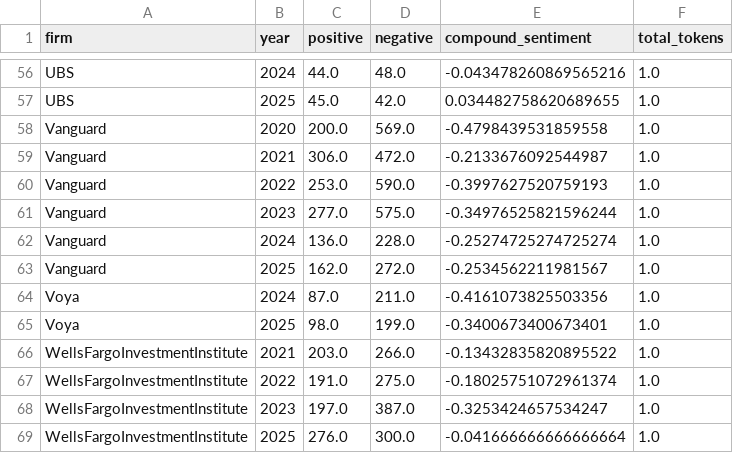
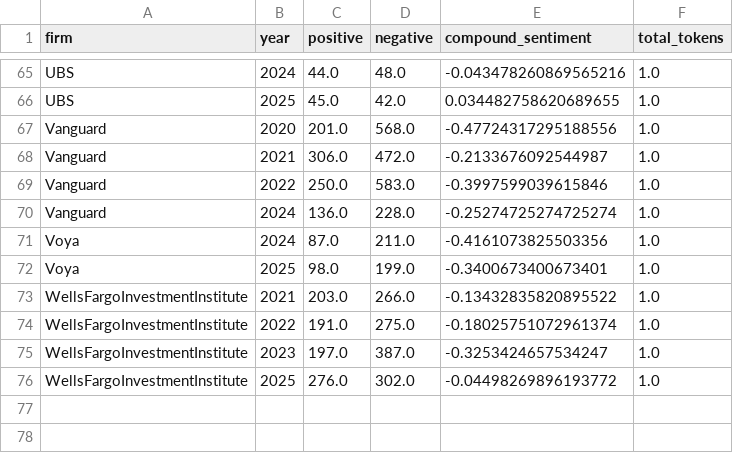
Before and after one commit to vincentrasche/AssetManagersOutlook-DSF, a CSV file: avg_sentiment_per_firm_year.csv, drawn as a sheet; only a part is shown, gaps mark what is left out; the diff covers the shown part only.

```diff
--- a/avg_sentiment_per_firm_year.csv
+++ b/avg_sentiment_per_firm_year.csv
@@ -57,8 +66,6 @@ UBS,2024,44.0,48.0,-0.043478260869565216,1.0
 UBS,2025,45.0,42.0,0.034482758620689655,1.0
-Vanguard,2020,200.0,569.0,-0.4798439531859558,1.0
+Vanguard,2020,201.0,568.0,-0.47724317295188556,1.0
 Vanguard,2021,306.0,472.0,-0.2133676092544987,1.0
-Vanguard,2022,253.0,590.0,-0.3997627520759193,1.0
-Vanguard,2023,277.0,575.0,-0.34976525821596244,1.0
+Vanguard,2022,250.0,583.0,-0.3997599039615846,1.0
 Vanguard,2024,136.0,228.0,-0.25274725274725274,1.0
-Vanguard,2025,162.0,272.0,-0.2534562211981567,1.0
 Voya,2024,87.0,211.0,-0.4161073825503356,1.0
@@ -68,2 +75,2 @@ WellsFargoInvestmentInstitute,2022,191.0,275.0,-0.18025751072961374,1.0
 WellsFargoInvestmentInstitute,2023,197.0,387.0,-0.3253424657534247,1.0
-WellsFargoInvestmentInstitute,2025,276.0,300.0,-0.041666666666666664,1.0
+WellsFargoInvestmentInstitute,2025,276.0,302.0,-0.04498269896193772,1.0
```
Also changed, not shown: 10 added rows, 1 removed row and 67 edited cells elsewhere in this file, 4 other files.
